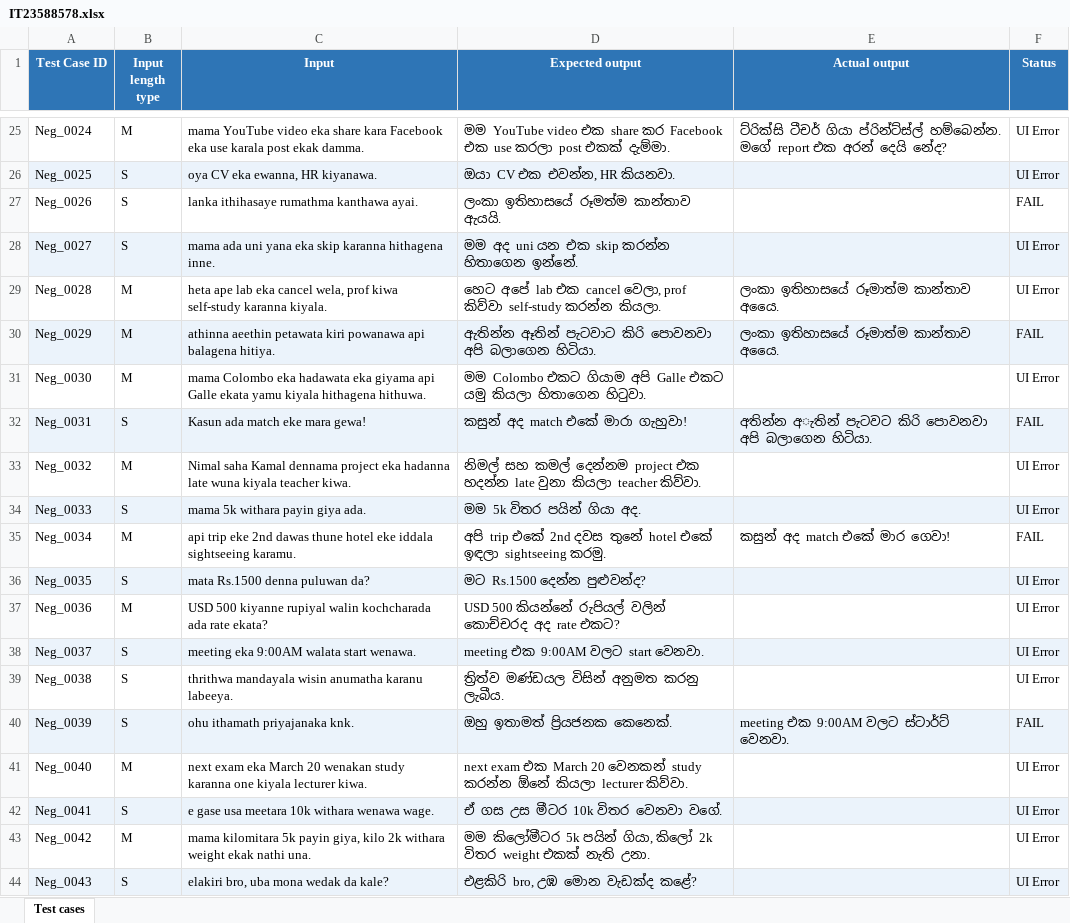
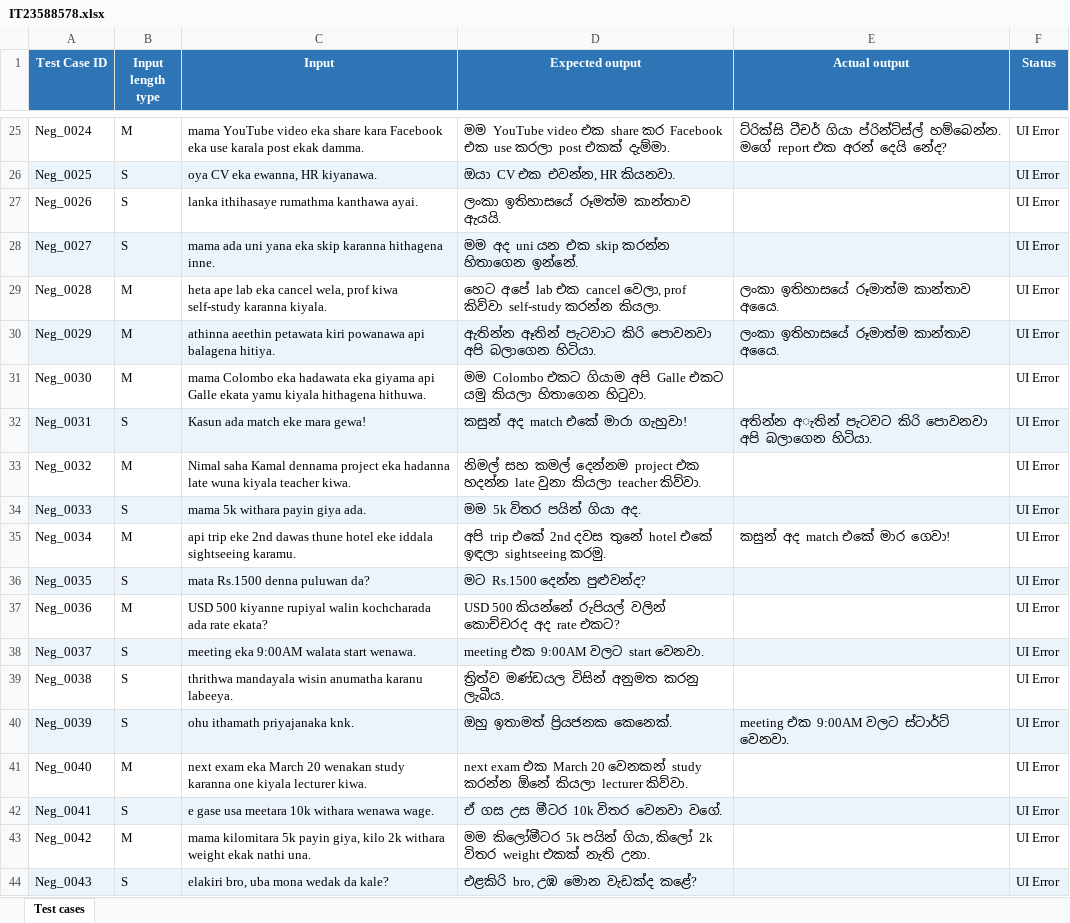
Before and after one commit to thuniwani-tharuka/IT23588578_ITPM_Assignment_01, an Excel workbook: IT23588578.xlsx, sheet Test cases, drawn as a sheet; only a part is shown, gaps mark what is left out; values as stored, in another font and other column widths than the file's, no borders; the diff covers the shown part only; the diff names each change by its address in the sheet, - before the commit and + after, or states it on an @@ line.

```diff
--- a/IT23588578.xlsx (sheet Test cases)
+++ b/IT23588578.xlsx (sheet Test cases)
-F27 (Status): FAIL
+F27 (Status): UI Error
-F30 (Status): FAIL
+F30 (Status): UI Error
-F32 (Status): FAIL
+F32 (Status): UI Error
-F35 (Status): FAIL
+F35 (Status): UI Error
-F40 (Status): FAIL
+F40 (Status): UI Error
```
Also changed, not shown: 7 edited cells elsewhere in this sheet, 1 other file.
